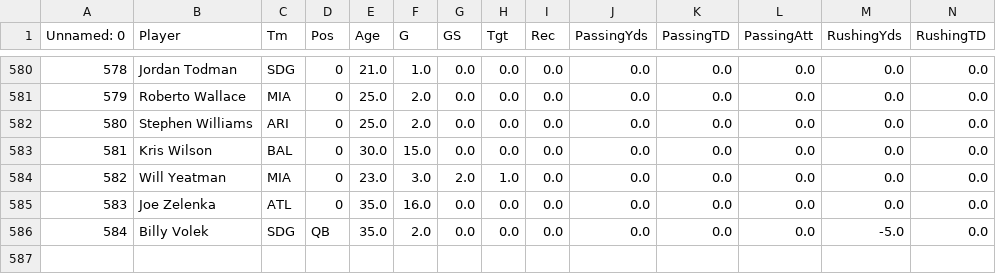
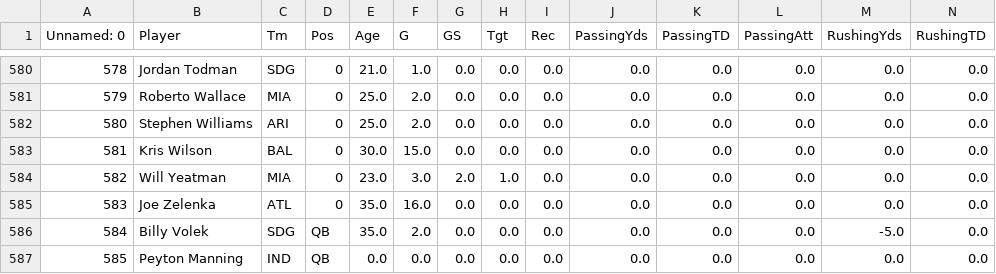
Before and after one commit to EthanMLee100/FantasyData, a CSV file: 2011.csv, drawn as a sheet; only a part is shown, gaps mark what is left out; rows hold the shown columns only; the diff names each change by its address in the sheet, - before the commit and + after, or states it on an @@ line.

Commit message:
Update 2011.csv

```diff
--- a/2011.csv
+++ b/2011.csv
+row 587: 585 | Peyton Manning | IND | QB | 0.0 | 0.0 | 0.0 | 0.0 | 0.0 | 0.0 | 0.0 | 0.0 | 0.0 | 0.0
```
